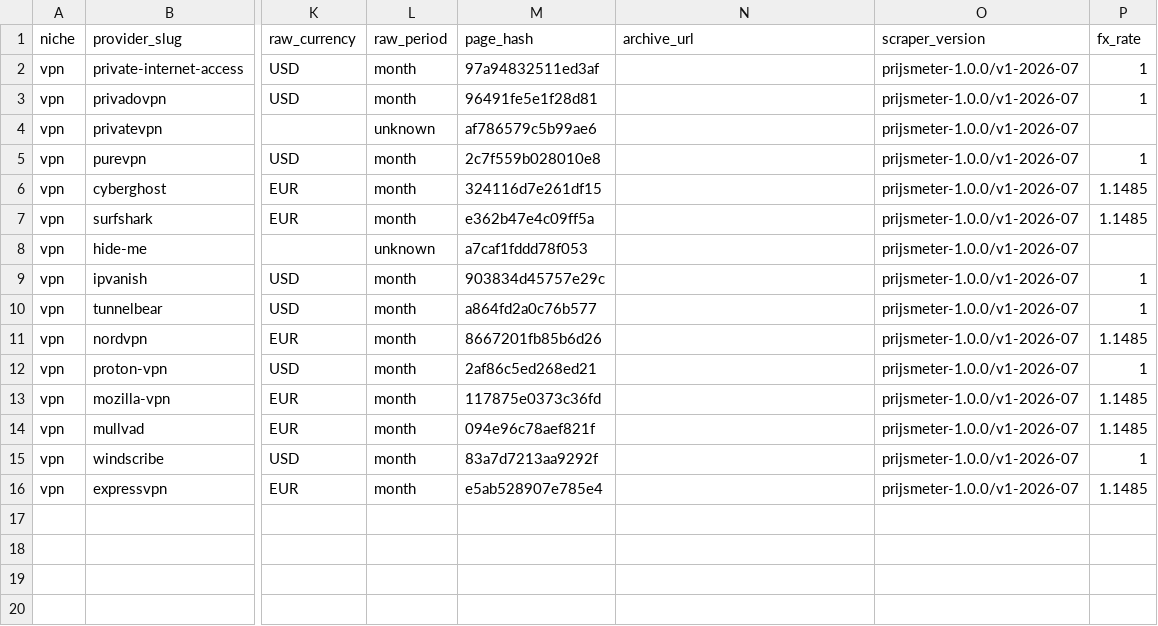
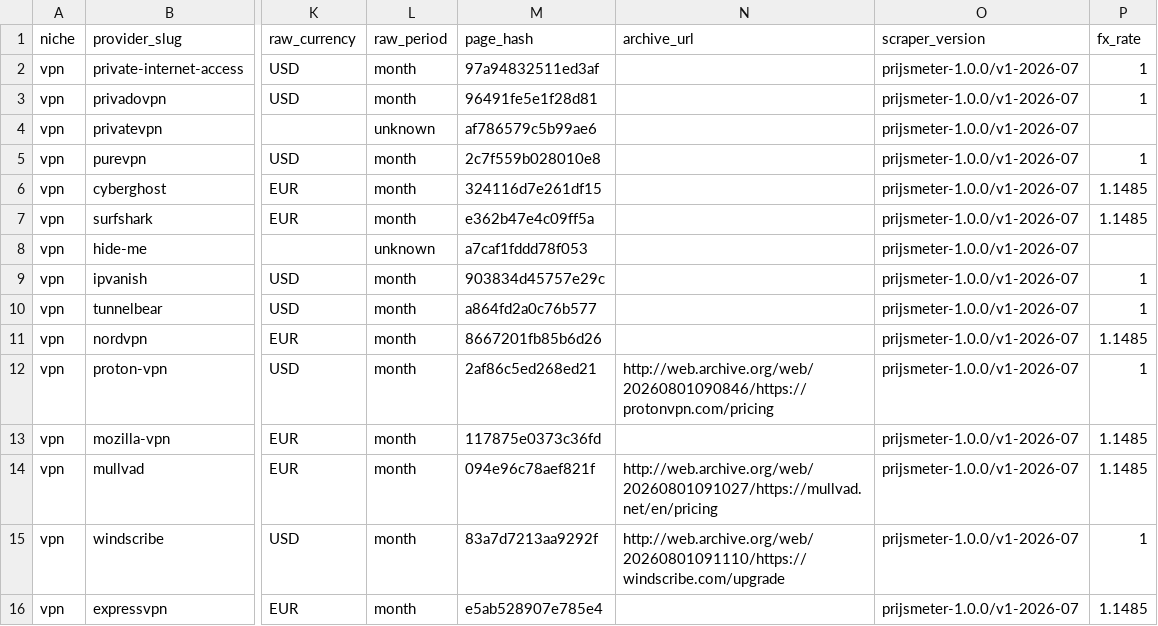
Before and after one commit to ies86/shortlist-price-index, a CSV file: data/vpn/observations/2026-08.csv, drawn as a sheet; only a part is shown, gaps mark what is left out; the diff names each change by its address in the sheet, - before the commit and + after, or states it on an @@ line.

```diff
--- a/data/vpn/observations/2026-08.csv
+++ b/data/vpn/observations/2026-08.csv
-N12 (archive_url): (empty)
+N12 (archive_url): http://web.archive.org/web/20260801090846/https://protonvpn.com/pricing
-N14 (archive_url): (empty)
+N14 (archive_url): http://web.archive.org/web/20260801091027/https://mullvad.net/en/pricing
-N15 (archive_url): (empty)
+N15 (archive_url): http://web.archive.org/web/20260801091110/https://windscribe.com/upgrade
```
Also changed, not shown: data/backup/observations/2026-08.csv, data/hosting/observations/2026-08.csv, 4 other files.
